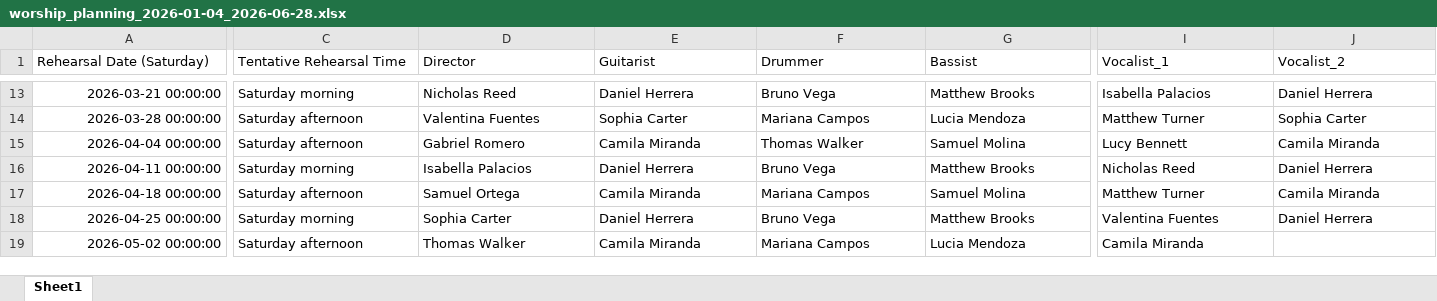
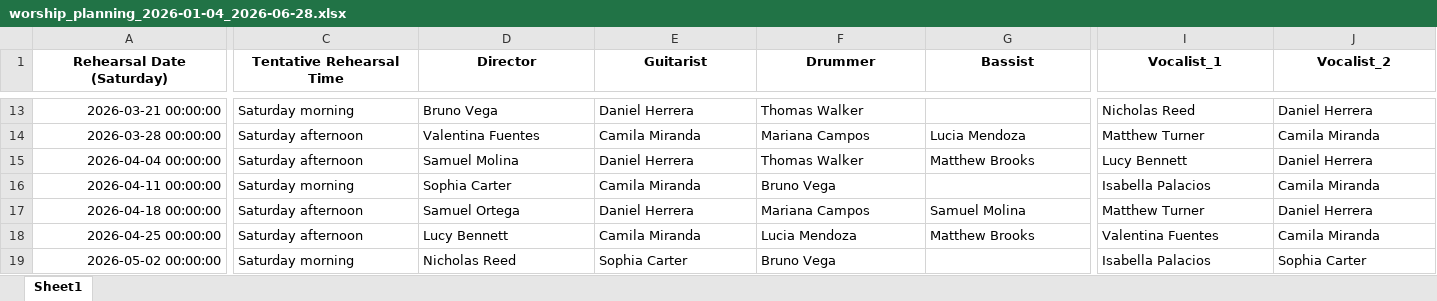
Before and after one commit to AndresEdSu/Worship_planning, an Excel workbook: outputs/worship_planning_2026-01-04_2026-06-28.xlsx, sheet Sheet1, drawn as a sheet; only a part is shown, gaps mark what is left out; values as stored, in another font and other column widths than the file's, no borders; the diff covers the shown part only; the diff names each change by its address in the sheet, - before the commit and + after, or states it on an @@ line.

Commit message:
Update worship planning outputs and intermediate files.

```diff
--- a/outputs/worship_planning_2026-01-04_2026-06-28.xlsx (sheet Sheet1)
+++ b/outputs/worship_planning_2026-01-04_2026-06-28.xlsx (sheet Sheet1)
@@ A1:J1 bold: off → on, alignment: left → center @@
-D13 (Director): Nicholas Reed
+D13 (Director): Bruno Vega
-F13 (Drummer): Bruno Vega
+F13 (Drummer): Thomas Walker
-G13 (Bassist): Matthew Brooks
+G13 (Bassist): (empty)
-I13 (Vocalist_1): Isabella Palacios
+I13 (Vocalist_1): Nicholas Reed
-E14 (Guitarist): Sophia Carter
+E14 (Guitarist): Camila Miranda
-J14 (Vocalist_2): Sophia Carter
+J14 (Vocalist_2): Camila Miranda
-D15 (Director): Gabriel Romero
+D15 (Director): Samuel Molina
-E15 (Guitarist): Camila Miranda
+E15 (Guitarist): Daniel Herrera
-G15 (Bassist): Samuel Molina
+G15 (Bassist): Matthew Brooks
-J15 (Vocalist_2): Camila Miranda
+J15 (Vocalist_2): Daniel Herrera
-D16 (Director): Isabella Palacios
+D16 (Director): Sophia Carter
-E16 (Guitarist): Daniel Herrera
+E16 (Guitarist): Camila Miranda
-G16 (Bassist): Matthew Brooks
+G16 (Bassist): (empty)
-I16 (Vocalist_1): Nicholas Reed
+I16 (Vocalist_1): Isabella Palacios
-J16 (Vocalist_2): Daniel Herrera
+J16 (Vocalist_2): Camila Miranda
-E17 (Guitarist): Camila Miranda
+E17 (Guitarist): Daniel Herrera
-J17 (Vocalist_2): Camila Miranda
+J17 (Vocalist_2): Daniel Herrera
-C18 (Tentative Rehearsal Time): Saturday morning
+C18 (Tentative Rehearsal Time): Saturday afternoon
-D18 (Director): Sophia Carter
+D18 (Director): Lucy Bennett
-E18 (Guitarist): Daniel Herrera
+E18 (Guitarist): Camila Miranda
-F18 (Drummer): Bruno Vega
+F18 (Drummer): Lucia Mendoza
-J18 (Vocalist_2): Daniel Herrera
+J18 (Vocalist_2): Camila Miranda
-C19 (Tentative Rehearsal Time): Saturday afternoon
+C19 (Tentative Rehearsal Time): Saturday morning
-D19 (Director): Thomas Walker
+D19 (Director): Nicholas Reed
-E19 (Guitarist): Camila Miranda
+E19 (Guitarist): Sophia Carter
-F19 (Drummer): Mariana Campos
+F19 (Drummer): Bruno Vega
-G19 (Bassist): Lucia Mendoza
+G19 (Bassist): (empty)
-I19 (Vocalist_1): Camila Miranda
+I19 (Vocalist_1): Isabella Palacios
-J19 (Vocalist_2): (empty)
+J19 (Vocalist_2): Sophia Carter
```
Also changed, not shown: 104 edited cells and cell formats elsewhere in this sheet, 6 other files.
